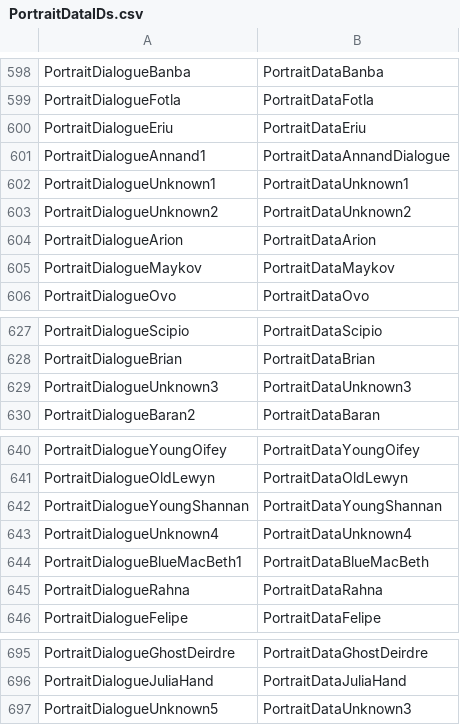
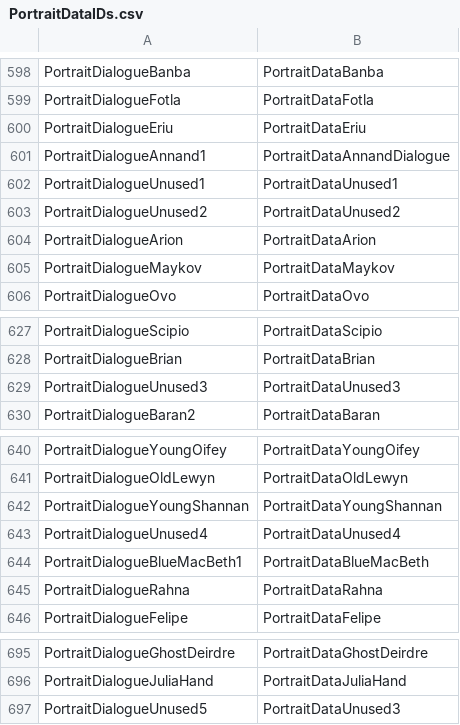
Before and after one commit to oliverwstein/FireEmblem4Disassembly, a CSV file: data/character/PortraitDataIDs.csv, drawn as a sheet; only a part is shown, gaps mark what is left out.

Commit message:
rename(U7): name 79 remaining non-WRAM Unknown symbols, streams, and constants

```diff
--- a/data/character/PortraitDataIDs.csv
+++ b/data/character/PortraitDataIDs.csv
@@ -601,4 +601,4 @@ PortraitDialogueEriu,PortraitDataEriu
 PortraitDialogueAnnand1,PortraitDataAnnandDialogue
-PortraitDialogueUnknown1,PortraitDataUnknown1
-PortraitDialogueUnknown2,PortraitDataUnknown2
+PortraitDialogueUnused1,PortraitDataUnused1
+PortraitDialogueUnused2,PortraitDataUnused2
 PortraitDialogueArion,PortraitDataArion
@@ -628,3 +628,3 @@ PortraitDialogueScipio,PortraitDataScipio
 PortraitDialogueBrian,PortraitDataBrian
-PortraitDialogueUnknown3,PortraitDataUnknown3
+PortraitDialogueUnused3,PortraitDataUnused3
 PortraitDialogueBaran2,PortraitDataBaran
@@ -642,3 +642,3 @@ PortraitDialogueOldLewyn,PortraitDataOldLewyn
 PortraitDialogueYoungShannan,PortraitDataYoungShannan
-PortraitDialogueUnknown4,PortraitDataUnknown4
+PortraitDialogueUnused4,PortraitDataUnused4
 PortraitDialogueBlueMacBeth1,PortraitDataBlueMacBeth
@@ -696,2 +696,2 @@ PortraitDialogueGhostDeirdre,PortraitDataGhostDeirdre
 PortraitDialogueJuliaHand,PortraitDataJuliaHand
-PortraitDialogueUnknown5,PortraitDataUnknown3
+PortraitDialogueUnused5,PortraitDataUnused3
```
Also changed, not shown: data/PortraitGraphicPointers.csv, data/character/Gen1PlayerDeathQuoteTable.csv, 53 other files.
